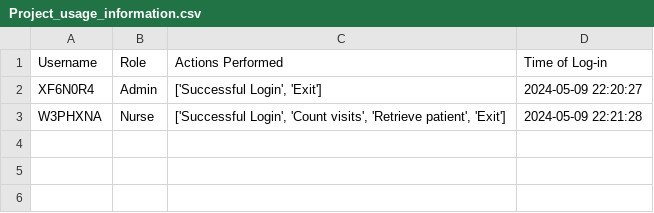
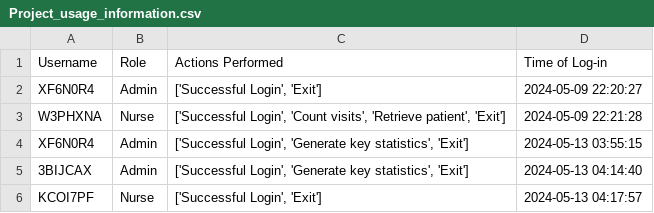
Before and after one commit to Muneerua/Final-Project, a CSV file: Data/Project_usage_information.csv, drawn as a sheet; the diff names each change by its address in the sheet, - before the commit and + after, or states it on an @@ line.

Commit message:
initial usage information push

```diff
--- a/Data/Project_usage_information.csv
+++ b/Data/Project_usage_information.csv
+row 4: XF6N0R4 | Admin | ['Successful Login', 'Generate key statistics', 'Exit'] | 2024-05-13 03:55:15
+row 5: 3BIJCAX | Admin | ['Successful Login', 'Generate key statistics', 'Exit'] | 2024-05-13 04:14:40
+row 6: KCOI7PF | Nurse | ['Successful Login', 'Exit'] | 2024-05-13 04:17:57
```
